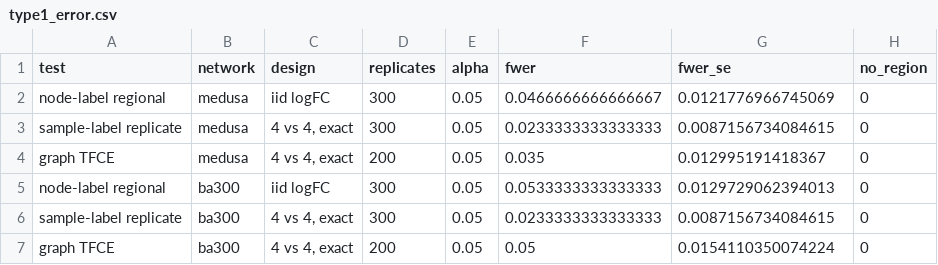
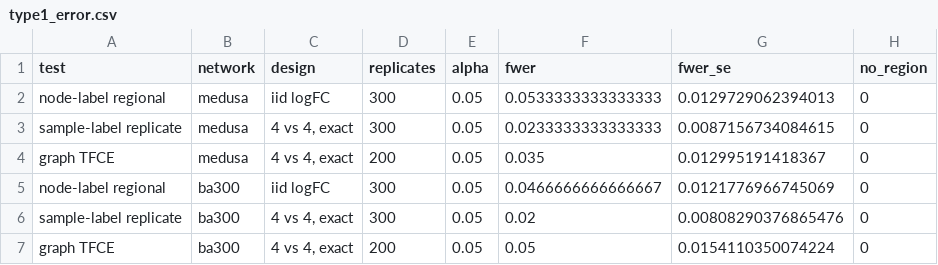
Before and after one commit to bioc/levi, a CSV file: inst/extdata/validation/type1_error.csv, drawn as a sheet.

```diff
--- a/inst/extdata/validation/type1_error.csv
+++ b/inst/extdata/validation/type1_error.csv
@@ -1,7 +1,7 @@
 "test","network","design","replicates","alpha","fwer","fwer_se","no_region"
-"node-label regional","medusa","iid logFC",300,0.05,0.0466666666666667,0.0121776966745069,0
+"node-label regional","medusa","iid logFC",300,0.05,0.0533333333333333,0.0129729062394013,0
 "sample-label replicate","medusa","4 vs 4, exact",300,0.05,0.0233333333333333,0.0087156734084615,0
 "graph TFCE","medusa","4 vs 4, exact",200,0.05,0.035,0.012995191418367,0
-"node-label regional","ba300","iid logFC",300,0.05,0.0533333333333333,0.0129729062394013,0
-"sample-label replicate","ba300","4 vs 4, exact",300,0.05,0.0233333333333333,0.0087156734084615,0
+"node-label regional","ba300","iid logFC",300,0.05,0.0466666666666667,0.0121776966745069,0
+"sample-label replicate","ba300","4 vs 4, exact",300,0.05,0.02,0.00808290376865476,0
 "graph TFCE","ba300","4 vs 4, exact",200,0.05,0.05,0.0154110350074224,0
```
Also changed, not shown: inst/extdata/validation/layout_sensitivity.csv, inst/extdata/validation/null_pvalues_regional_ba300.csv, 11 other files.
